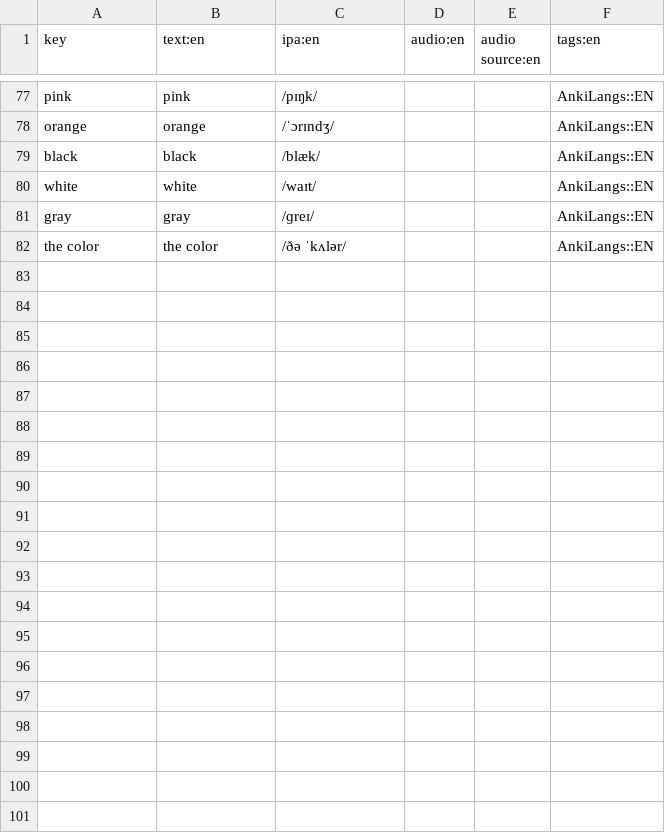
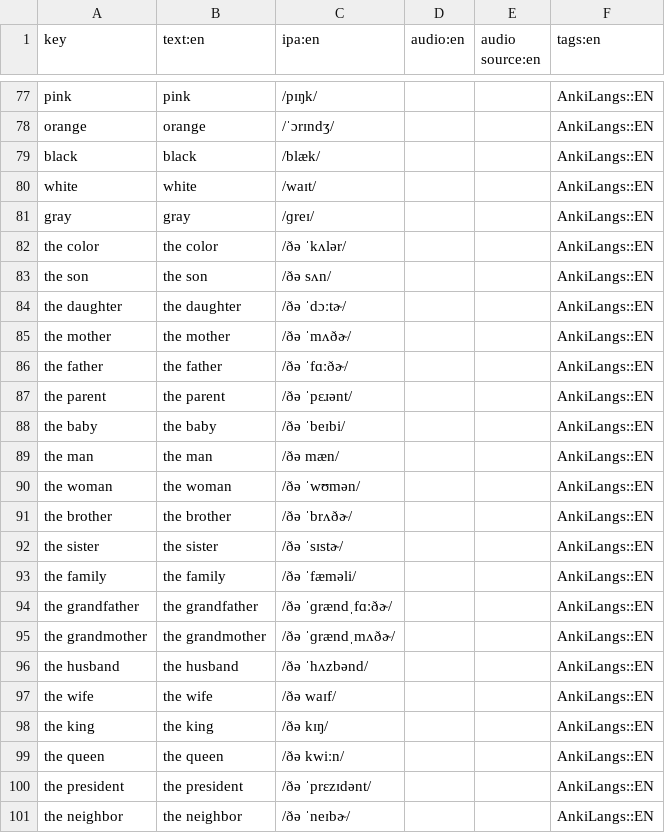
Before and after one commit to ankilangs/ankilangs, a CSV file: src/data/625_words-base-en_us.csv, drawn as a sheet; only a part is shown, gaps mark what is left out; the diff covers the shown part only; the diff names each change by its address in the sheet, - before the commit and + after, or states it on an @@ line.

```diff
--- a/src/data/625_words-base-en_us.csv
+++ b/src/data/625_words-base-en_us.csv
+row 83: the son | the son | /ðə sʌn/ |  |  | AnkiLangs::EN
+row 84: the daughter | the daughter | /ðə ˈdɔːtɚ/ |  |  | AnkiLangs::EN
+row 85: the mother | the mother | /ðə ˈmʌðɚ/ |  |  | AnkiLangs::EN
+row 86: the father | the father | /ðə ˈfɑːðɚ/ |  |  | AnkiLangs::EN
+row 87: the parent | the parent | /ðə ˈpɛɹənt/ |  |  | AnkiLangs::EN
+row 88: the baby | the baby | /ðə ˈbeɪbi/ |  |  | AnkiLangs::EN
+row 89: the man | the man | /ðə mæn/ |  |  | AnkiLangs::EN
+row 90: the woman | the woman | /ðə ˈwʊmən/ |  |  | AnkiLangs::EN
+row 91: the brother | the brother | /ðə ˈbrʌðɚ/ |  |  | AnkiLangs::EN
+row 92: the sister | the sister | /ðə ˈsɪstɚ/ |  |  | AnkiLangs::EN
+row 93: the family | the family | /ðə ˈfæməli/ |  |  | AnkiLangs::EN
+row 94: the grandfather | the grandfather | /ðə ˈɡrændˌfɑːðɚ/ |  |  | AnkiLangs::EN
+row 95: the grandmother | the grandmother | /ðə ˈɡrændˌmʌðɚ/ |  |  | AnkiLangs::EN
+row 96: the husband | the husband | /ðə ˈhʌzbənd/ |  |  | AnkiLangs::EN
+row 97: the wife | the wife | /ðə waɪf/ |  |  | AnkiLangs::EN
+row 98: the king | the king | /ðə kɪŋ/ |  |  | AnkiLangs::EN
+row 99: the queen | the queen | /ðə kwiːn/ |  |  | AnkiLangs::EN
+row 100: the president | the president | /ðə ˈprɛzɪdənt/ |  |  | AnkiLangs::EN
+row 101: the neighbor | the neighbor | /ðə ˈneɪbɚ/ |  |  | AnkiLangs::EN
```
Also changed, not shown: 11 added rows elsewhere in this file, src/data/625_words-base-de_de.csv, src/data/625_words-base-es_es.csv, 13 other files.
